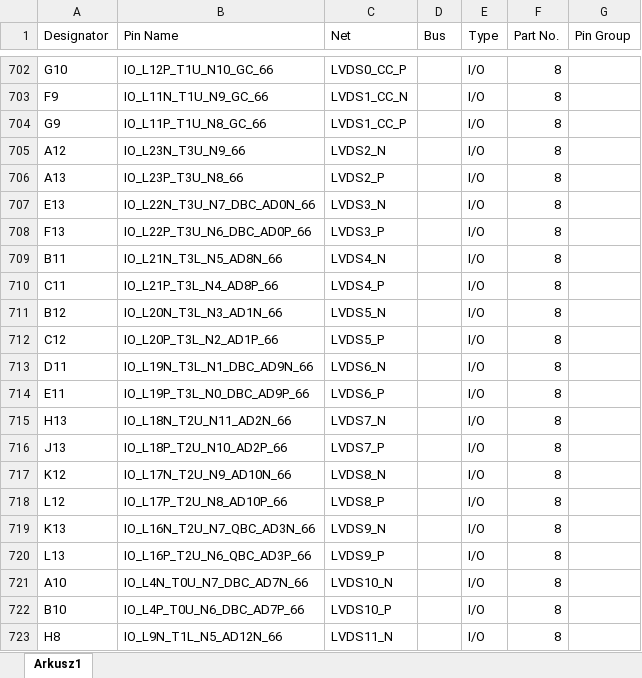
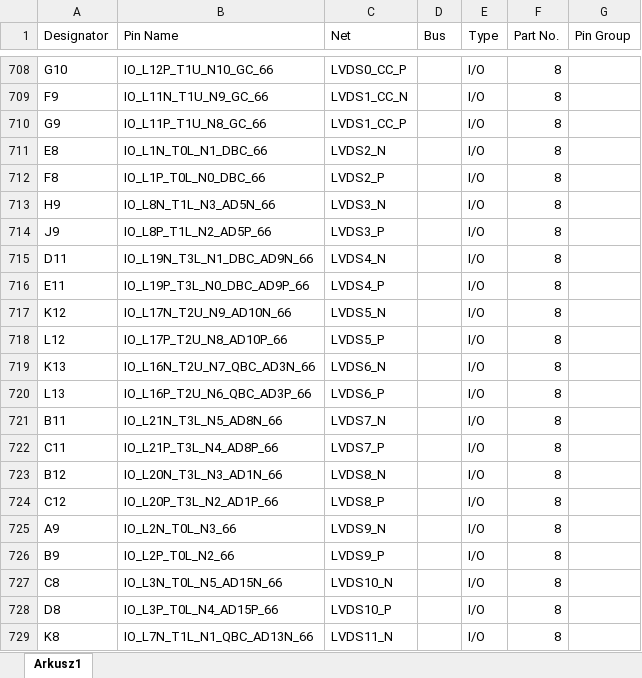
Before and after one commit to m-labs/sinara-pins, an Excel workbook: Sayma_AMC.xlsx, sheet Arkusz1, drawn as a sheet; only a part is shown, gaps mark what is left out; values as stored, in another font and other column widths than the file's, no borders; removed rows and columns are numbered as before the commit, all else as after; the diff covers the shown part only; the diff names each change by its address in the sheet, - before the commit and + after, or states it on an @@ line.

Commit message:
sayma_amc: update .xslx to new 2.0.1 release
https://github.com/sinara-hw/Sayma_AMC/issues/133

```diff
--- a/Sayma_AMC.xlsx (sheet Arkusz1)
+++ b/Sayma_AMC.xlsx (sheet Arkusz1)
-A711 (Designator): A12
+A711 (Designator): E8
-B711 (Pin Name): IO_L23N_T3U_N9_66
+B711 (Pin Name): IO_L1N_T0L_N1_DBC_66
-A712 (Designator): A13
+A712 (Designator): F8
-B712 (Pin Name): IO_L23P_T3U_N8_66
+B712 (Pin Name): IO_L1P_T0L_N0_DBC_66
-A713 (Designator): E13
+A713 (Designator): H9
-B713 (Pin Name): IO_L22N_T3U_N7_DBC_AD0N_66
+B713 (Pin Name): IO_L8N_T1L_N3_AD5N_66
-A714 (Designator): F13
+A714 (Designator): J9
-B714 (Pin Name): IO_L22P_T3U_N6_DBC_AD0P_66
+B714 (Pin Name): IO_L8P_T1L_N2_AD5P_66
-row 709: B11 | IO_L21N_T3L_N5_AD8N_66 | LVDS4_N |  | I/O | 8
-row 710: C11 | IO_L21P_T3L_N4_AD8P_66 | LVDS4_P |  | I/O | 8
-row 711: B12 | IO_L20N_T3L_N3_AD1N_66 | LVDS5_N |  | I/O | 8
-row 712: C12 | IO_L20P_T3L_N2_AD1P_66 | LVDS5_P |  | I/O | 8
-C715 (Net): LVDS6_N
+C715 (Net): LVDS4_N
-C716 (Net): LVDS6_P
+C716 (Net): LVDS4_P
-row 715: H13 | IO_L18N_T2U_N11_AD2N_66 | LVDS7_N |  | I/O | 8
-row 716: J13 | IO_L18P_T2U_N10_AD2P_66 | LVDS7_P |  | I/O | 8
-C717 (Net): LVDS8_N
+C717 (Net): LVDS5_N
-C718 (Net): LVDS8_P
+C718 (Net): LVDS5_P
-C719 (Net): LVDS9_N
+C719 (Net): LVDS6_N
-C720 (Net): LVDS9_P
+C720 (Net): LVDS6_P
+row 721: B11 | IO_L21N_T3L_N5_AD8N_66 | LVDS7_N |  | I/O | 8
+row 722: C11 | IO_L21P_T3L_N4_AD8P_66 | LVDS7_P |  | I/O | 8
+row 723: B12 | IO_L20N_T3L_N3_AD1N_66 | LVDS8_N |  | I/O | 8
+row 724: C12 | IO_L20P_T3L_N2_AD1P_66 | LVDS8_P |  | I/O | 8
+row 725: A9 | IO_L2N_T0L_N3_66 | LVDS9_N |  | I/O | 8
+row 726: B9 | IO_L2P_T0L_N2_66 | LVDS9_P |  | I/O | 8
-A727 (Designator): A10
+A727 (Designator): C8
-B727 (Pin Name): IO_L4N_T0U_N7_DBC_AD7N_66
+B727 (Pin Name): IO_L3N_T0L_N5_AD15N_66
-A728 (Designator): B10
+A728 (Designator): D8
-B728 (Pin Name): IO_L4P_T0U_N6_DBC_AD7P_66
+B728 (Pin Name): IO_L3P_T0L_N4_AD15P_66
-A729 (Designator): H8
+A729 (Designator): K8
-B729 (Pin Name): IO_L9N_T1L_N5_AD12N_66
+B729 (Pin Name): IO_L7N_T1L_N1_QBC_AD13N_66
```
Also changed, not shown: 12 added rows, 12 removed rows and 144 edited cells elsewhere in this sheet.
